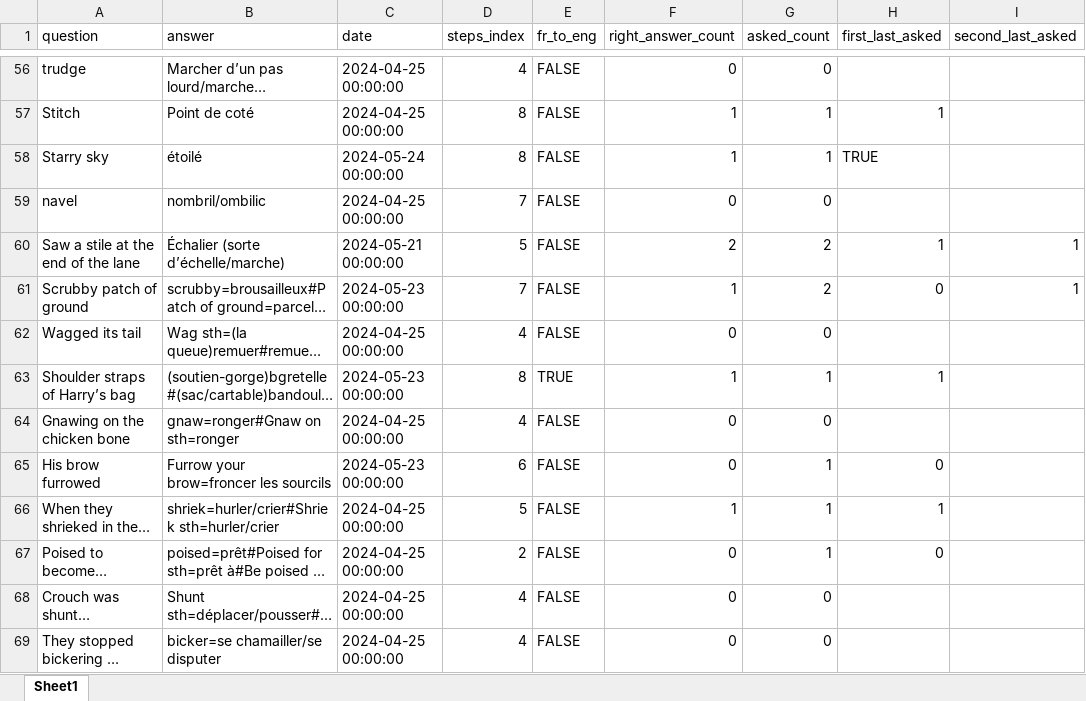
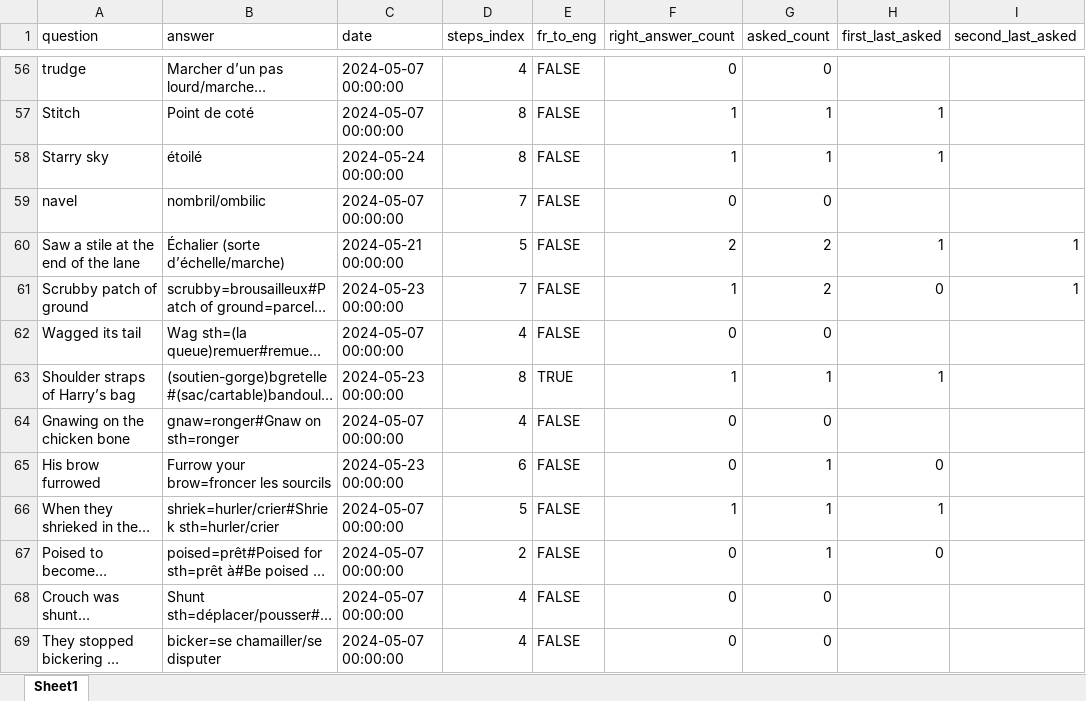
Before and after one commit to garou404/Voc_exam, an Excel workbook: time_spacing/words/words_V1.0.0.xlsx, sheet Sheet1, drawn as a sheet; only a part is shown, gaps mark what is left out; long unchanged cells end in …; values as stored, in another font and other column widths than the file's, no cell formats; the diff covers the shown part only; the diff names each change by its address in the sheet, - before the commit and + after, or states it on an @@ line.

```diff
--- a/time_spacing/words/words_V1.0.0.xlsx (sheet Sheet1)
+++ b/time_spacing/words/words_V1.0.0.xlsx (sheet Sheet1)
-C56:C57 (date): 2024-04-25 00:00:00
+C56:C57 (date): 2024-05-07 00:00:00
-H58 (first_last_asked): TRUE
+H58 (first_last_asked): 1
-C59 (date): 2024-04-25 00:00:00
+C59 (date): 2024-05-07 00:00:00
-C62 (date): 2024-04-25 00:00:00
+C62 (date): 2024-05-07 00:00:00
-C64 (date): 2024-04-25 00:00:00
+C64 (date): 2024-05-07 00:00:00
-C66:C69 (date): 2024-04-25 00:00:00
+C66:C69 (date): 2024-05-07 00:00:00
```
Also changed, not shown: 2 removed rows and 434 edited cells elsewhere in this sheet, cell formats, 1 other file.
